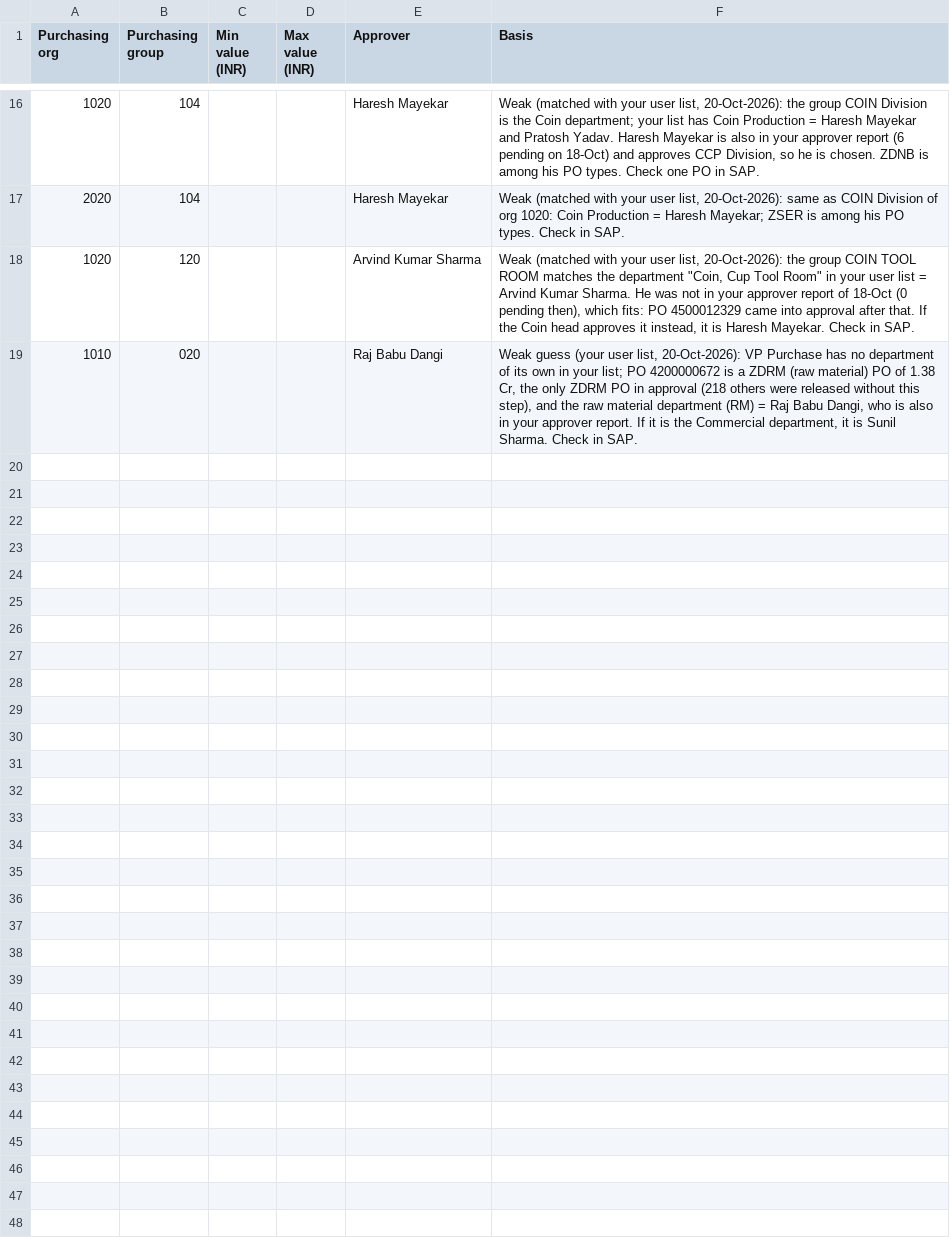
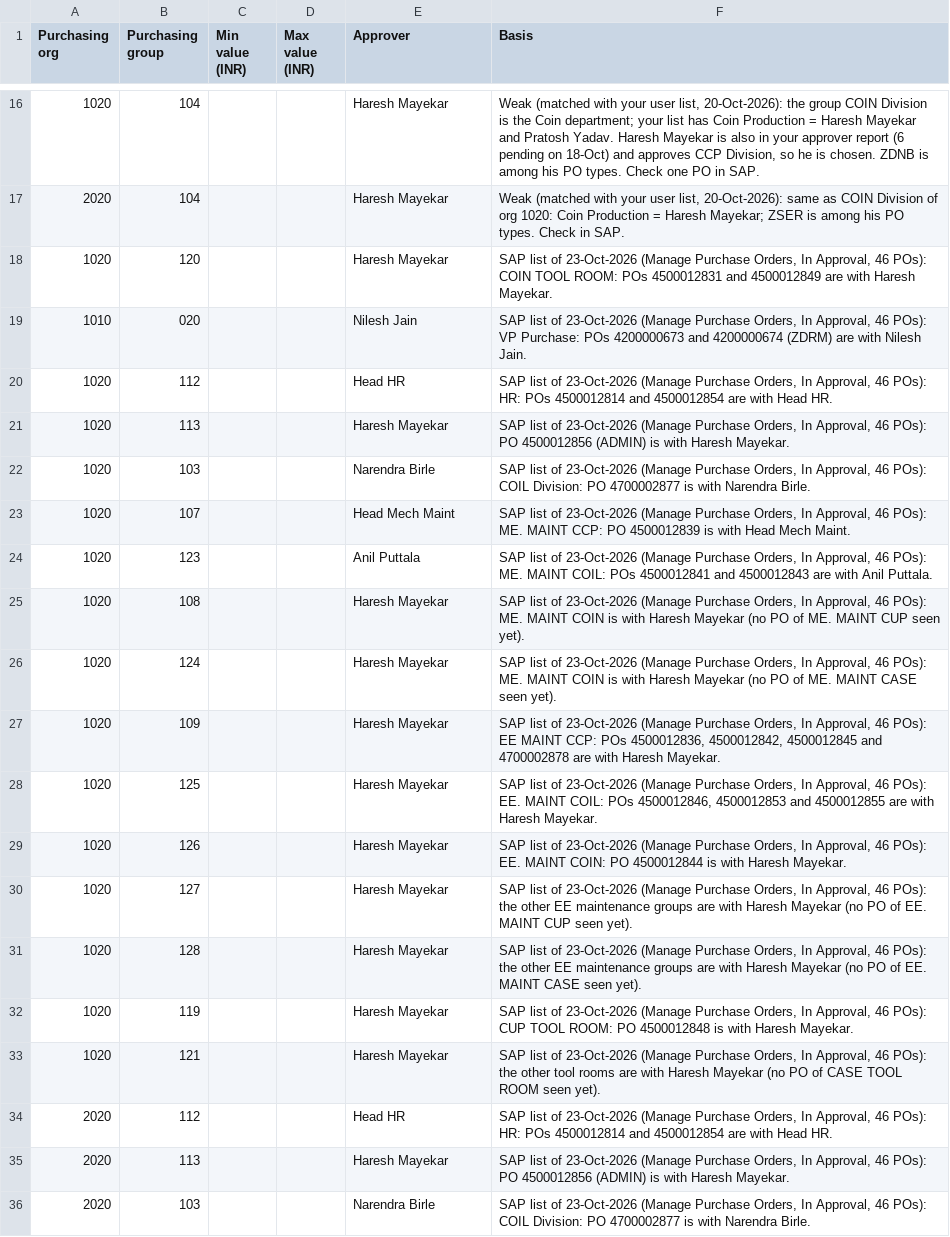
Before and after one commit to pawansharma-mg/Store_Dashboard, a CSV file: dashboard_build/backend/data/po_approver_rules.csv, drawn as a sheet; only a part is shown, gaps mark what is left out; the diff covers the shown part only.

```diff
--- a/dashboard_build/backend/data/po_approver_rules.csv
+++ b/dashboard_build/backend/data/po_approver_rules.csv
@@ -17,3 +17,20 @@
 2020,104,,,Haresh Mayekar,"Weak (matched with your user list, 20-Oct-2026): same as COIN Division of org 1020: Coin Production = Haresh Mayekar; ZSER is among his PO types. Check in SAP."
-1020,120,,,Arvind Kumar Sharma,"Weak (matched with your user list, 20-Oct-2026): the group COIN TOOL ROOM matches the department ""Coin, Cup Tool Room"" in your user list = Arvind Kumar Sharma. He was not in your approver report of 18-Oct (0 pending then), which fits: PO 4500012329 came into approval after that. If the Coin head approves it instead, it is Haresh Mayekar. Check in SAP."
-1010,020,,,Raj Babu Dangi,"Weak guess (your user list, 20-Oct-2026): VP Purchase has no department of its own in your list; PO 4200000672 is a ZDRM (raw material) PO of 1.38 Cr, the only ZDRM PO in approval (218 others were released without this step), and the raw material department (RM) = Raj Babu Dangi, who is also in your approver report. If it is the Commercial department, it is Sunil Sharma. Check in SAP."
+1020,120,,,Haresh Mayekar,"SAP list of 23-Oct-2026 (Manage Purchase Orders, In Approval, 46 POs): COIN TOOL ROOM: POs 4500012831 and 4500012849 are with Haresh Mayekar."
+1010,020,,,Nilesh Jain,"SAP list of 23-Oct-2026 (Manage Purchase Orders, In Approval, 46 POs): VP Purchase: POs 4200000673 and 4200000674 (ZDRM) are with Nilesh Jain."
+1020,112,,,Head HR,"SAP list of 23-Oct-2026 (Manage Purchase Orders, In Approval, 46 POs): HR: POs 4500012814 and 4500012854 are with Head HR."
+1020,113,,,Haresh Mayekar,"SAP list of 23-Oct-2026 (Manage Purchase Orders, In Approval, 46 POs): PO 4500012856 (ADMIN) is with Haresh Mayekar."
+1020,103,,,Narendra Birle,"SAP list of 23-Oct-2026 (Manage Purchase Orders, In Approval, 46 POs): COIL Division: PO 4700002877 is with Narendra Birle."
+1020,107,,,Head Mech Maint,"SAP list of 23-Oct-2026 (Manage Purchase Orders, In Approval, 46 POs): ME. MAINT CCP: PO 4500012839 is with Head Mech Maint."
+1020,123,,,Anil Puttala,"SAP list of 23-Oct-2026 (Manage Purchase Orders, In Approval, 46 POs): ME. MAINT COIL: POs 4500012841 and 4500012843 are with Anil Puttala."
+1020,108,,,Haresh Mayekar,"SAP list of 23-Oct-2026 (Manage Purchase Orders, In Approval, 46 POs): ME. MAINT COIN is with Haresh Mayekar (no PO of ME. MAINT CUP seen yet)."
+1020,124,,,Haresh Mayekar,"SAP list of 23-Oct-2026 (Manage Purchase Orders, In Approval, 46 POs): ME. MAINT COIN is with Haresh Mayekar (no PO of ME. MAINT CASE seen yet)."
+1020,109,,,Haresh Mayekar,"SAP list of 23-Oct-2026 (Manage Purchase Orders, In Approval, 46 POs): EE MAINT CCP: POs 4500012836, 4500012842, 4500012845 and 4700002878 are with Haresh Mayekar."
+1020,125,,,Haresh Mayekar,"SAP list of 23-Oct-2026 (Manage Purchase Orders, In Approval, 46 POs): EE. MAINT COIL: POs 4500012846, 4500012853 and 4500012855 are with Haresh Mayekar."
+1020,126,,,Haresh Mayekar,"SAP list of 23-Oct-2026 (Manage Purchase Orders, In Approval, 46 POs): EE. MAINT COIN: PO 4500012844 is with Haresh Mayekar."
+1020,127,,,Haresh Mayekar,"SAP list of 23-Oct-2026 (Manage Purchase Orders, In Approval, 46 POs): the other EE maintenance groups are with Haresh Mayekar (no PO of EE. MAINT CUP seen yet)."
+1020,128,,,Haresh Mayekar,"SAP list of 23-Oct-2026 (Manage Purchase Orders, In Approval, 46 POs): the other EE maintenance groups are with Haresh Mayekar (no PO of EE. MAINT CASE seen yet)."
+1020,119,,,Haresh Mayekar,"SAP list of 23-Oct-2026 (Manage Purchase Orders, In Approval, 46 POs): CUP TOOL ROOM: PO 4500012848 is with Haresh Mayekar."
+1020,121,,,Haresh Mayekar,"SAP list of 23-Oct-2026 (Manage Purchase Orders, In Approval, 46 POs): the other tool rooms are with Haresh Mayekar (no PO of CASE TOOL ROOM seen yet)."
+2020,112,,,Head HR,"SAP list of 23-Oct-2026 (Manage Purchase Orders, In Approval, 46 POs): HR: POs 4500012814 and 4500012854 are with Head HR."
+2020,113,,,Haresh Mayekar,"SAP list of 23-Oct-2026 (Manage Purchase Orders, In Approval, 46 POs): PO 4500012856 (ADMIN) is with Haresh Mayekar."
+2020,103,,,Narendra Birle,"SAP list of 23-Oct-2026 (Manage Purchase Orders, In Approval, 46 POs): COIL Division: PO 4700002877 is with Narendra Birle."
```
Also changed, not shown: 12 added rows elsewhere in this file, 22 other files.
